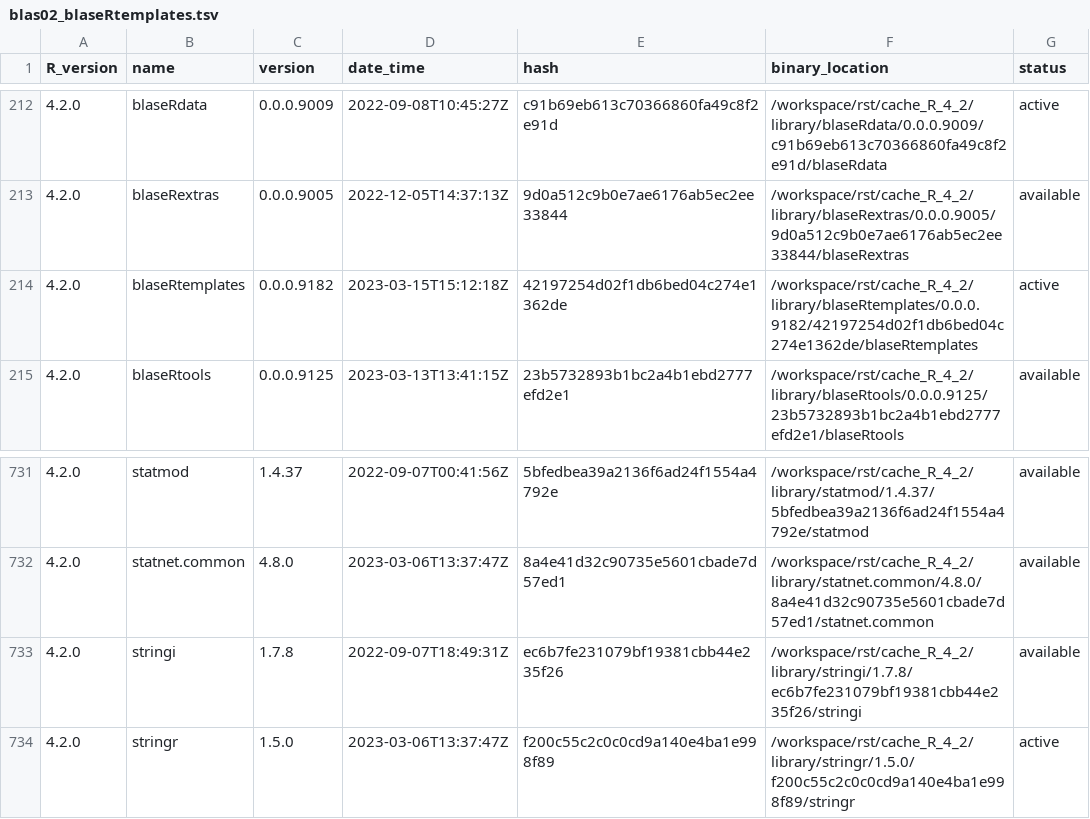
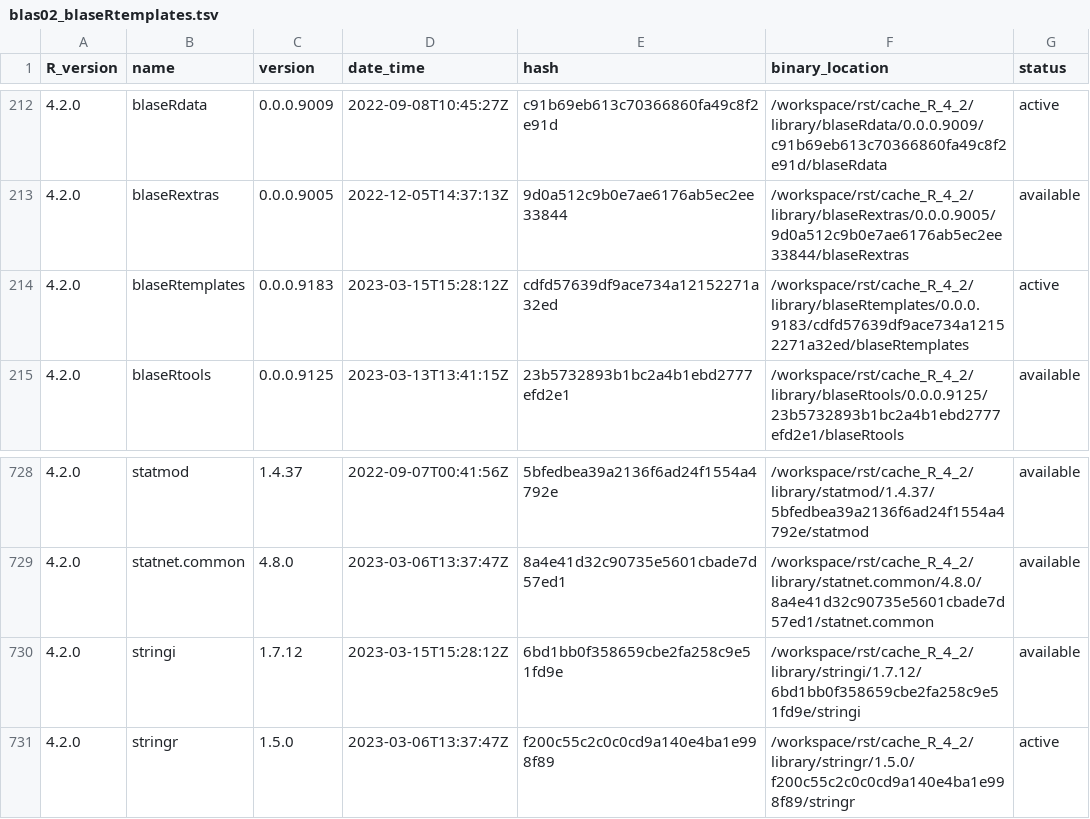
Before and after one commit to blaserlab/blaseRtemplates, a TSV file: library_catalogs/blas02_blaseRtemplates.tsv, drawn as a sheet; only a part is shown, gaps mark what is left out; the diff covers the shown part only.

Commit message:
version 9185

```diff
--- a/library_catalogs/blas02_blaseRtemplates.tsv
+++ b/library_catalogs/blas02_blaseRtemplates.tsv
@@ -213,3 +213,3 @@ R_version	name	version	date_time	hash	binary_location	status
 4.2.0	blaseRextras	0.0.0.9005	2022-12-05T14:37:13Z	9d0a512c9b0e7ae6176ab5ec2ee33844	/workspace/rst/cache_R_4_2/library/blaseRextras/0.0.0.9005/9d0a512c9b0e7ae6176ab5ec2ee33844/blaseRextras	available
-4.2.0	blaseRtemplates	0.0.0.9182	2023-03-15T15:12:18Z	42197254d02f1db6bed04c274e1362de	/workspace/rst/cache_R_4_2/library/blaseRtemplates/0.0.0.9182/42197254d02f1db6bed04c274e1362de/blaseRtemplates	active
+4.2.0	blaseRtemplates	0.0.0.9183	2023-03-15T15:28:12Z	cdfd57639df9ace734a12152271a32ed	/workspace/rst/cache_R_4_2/library/blaseRtemplates/0.0.0.9183/cdfd57639df9ace734a12152271a32ed/blaseRtemplates	active
 4.2.0	blaseRtools	0.0.0.9125	2023-03-13T13:41:15Z	23b5732893b1bc2a4b1ebd2777efd2e1	/workspace/rst/cache_R_4_2/library/blaseRtools/0.0.0.9125/23b5732893b1bc2a4b1ebd2777efd2e1/blaseRtools	available
@@ -732,3 +729,3 @@ R_version	name	version	date_time	hash	binary_location	status
 4.2.0	statnet.common	4.8.0	2023-03-06T13:37:47Z	8a4e41d32c90735e5601cbade7d57ed1	/workspace/rst/cache_R_4_2/library/statnet.common/4.8.0/8a4e41d32c90735e5601cbade7d57ed1/statnet.common	available
-4.2.0	stringi	1.7.8	2022-09-07T18:49:31Z	ec6b7fe231079bf19381cbb44e235f26	/workspace/rst/cache_R_4_2/library/stringi/1.7.8/ec6b7fe231079bf19381cbb44e235f26/stringi	available
+4.2.0	stringi	1.7.12	2023-03-15T15:28:12Z	6bd1bb0f358659cbe2fa258c9e51fd9e	/workspace/rst/cache_R_4_2/library/stringi/1.7.12/6bd1bb0f358659cbe2fa258c9e51fd9e/stringi	available
 4.2.0	stringr	1.5.0	2023-03-06T13:37:47Z	f200c55c2c0c0cd9a140e4ba1e998f89	/workspace/rst/cache_R_4_2/library/stringr/1.5.0/f200c55c2c0c0cd9a140e4ba1e998f89/stringr	active
```
Also changed, not shown: 4 removed rows and 8 edited cells elsewhere in this file, 51 other files.
